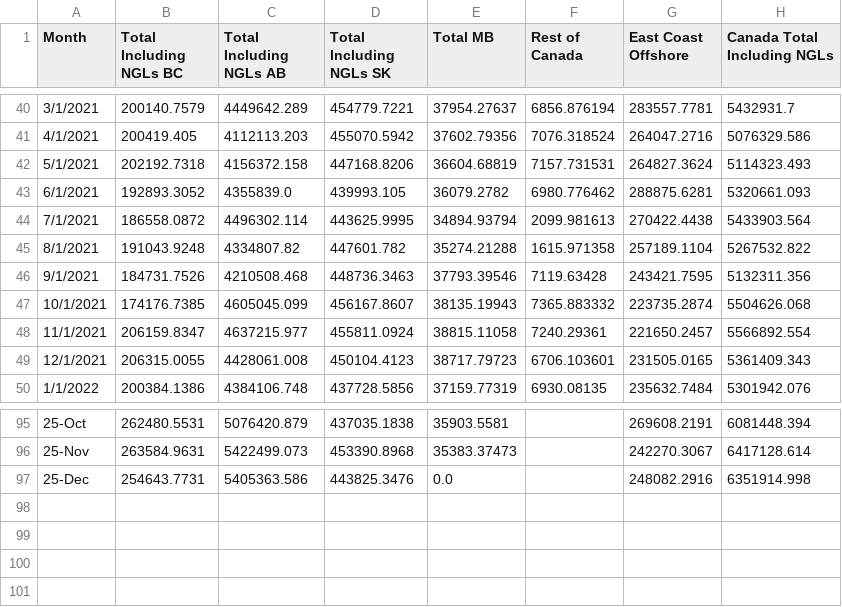
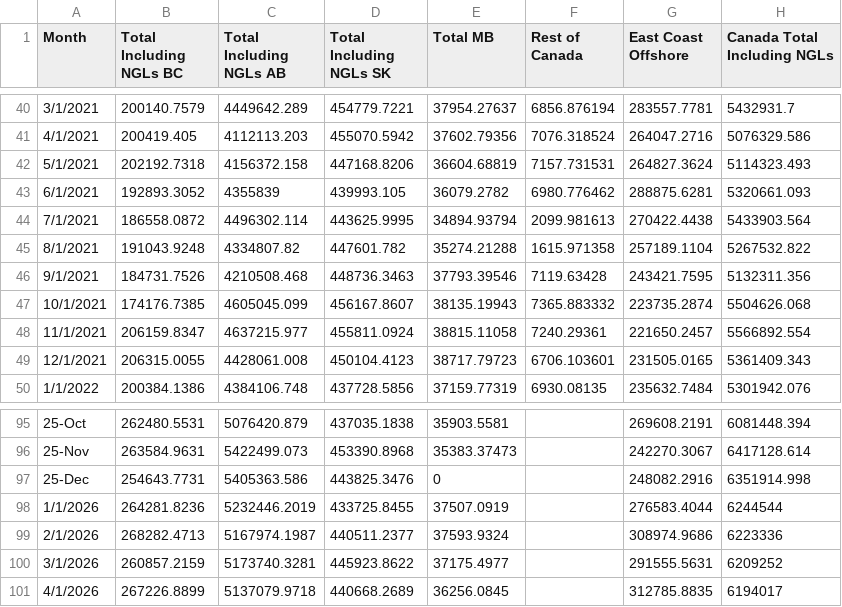
Before and after one commit to capp-shekinah/capp_datawrapper_csv, a CSV file: production_and_resources/Monthly Crude Oil (Includes Oil Sands) & NGLs Production by Province.csv, drawn as a sheet; only a part is shown, gaps mark what is left out.

Commit message:
Add Production & Resources chart CSV (Phase 1)

```diff
--- a/production_and_resources/Monthly Crude Oil (Includes Oil Sands) & NGLs Production by Province.csv
+++ b/production_and_resources/Monthly Crude Oil (Includes Oil Sands) & NGLs Production by Province.csv
@@ -42,3 +42,3 @@ Month,Total Including NGLs BC,Total Including NGLs AB,Total Including NGLs SK,To
 5/1/2021,202192.7318,4156372.158,447168.8206,36604.68819,7157.731531,264827.3624,5114323.493
-6/1/2021,192893.3052,4355839.0,439993.105,36079.2782,6980.776462,288875.6281,5320661.093
+6/1/2021,192893.3052,4355839,439993.105,36079.2782,6980.776462,288875.6281,5320661.093
 7/1/2021,186558.0872,4496302.114,443625.9995,34894.93794,2099.981613,270422.4438,5433903.564
@@ -96,2 +96,6 @@ Month,Total Including NGLs BC,Total Including NGLs AB,Total Including NGLs SK,To
 25-Nov,263584.9631,5422499.073,453390.8968,35383.37473,,242270.3067,6417128.614
-25-Dec,254643.7731,5405363.586,443825.3476,0.0,,248082.2916,6351914.998
+25-Dec,254643.7731,5405363.586,443825.3476,0,,248082.2916,6351914.998
+1/1/2026,264281.8236,5232446.2019,433725.8455,37507.0919,,276583.4044,6244544
+2/1/2026,268282.4713,5167974.1987,440511.2377,37593.9324,,308974.9686,6223336
+3/1/2026,260857.2159,5173740.3281,445923.8622,37175.4977,,291555.5631,6209252
+4/1/2026,267226.8899,5137079.9718,440668.2689,36256.0845,,312785.8835,6194017
```
